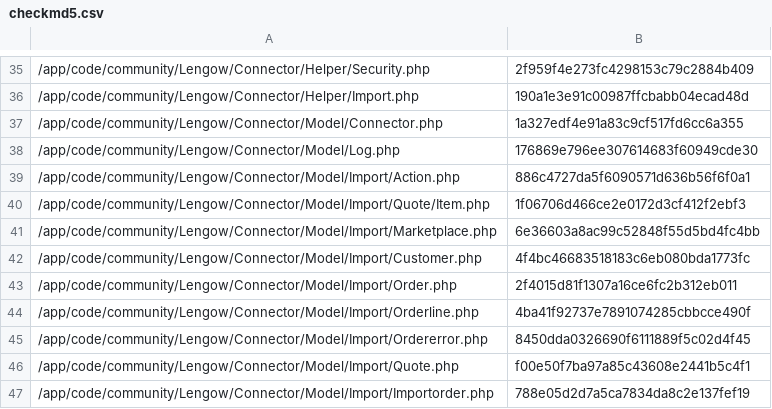
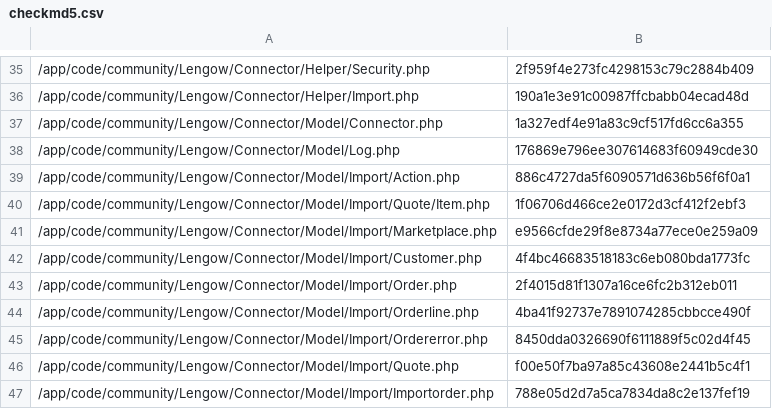
Before and after one commit to lengow/plugin-magento, a CSV file: app/code/community/Lengow/Connector/etc/checkmd5.csv, drawn as a sheet; only a part is shown, gaps mark what is left out.

```diff
--- a/app/code/community/Lengow/Connector/etc/checkmd5.csv
+++ b/app/code/community/Lengow/Connector/etc/checkmd5.csv
@@ -40,3 +40,3 @@
 /app/code/community/Lengow/Connector/Model/Import/Quote/Item.php|1f06706d466ce2e0172d3cf412f2ebf3
-/app/code/community/Lengow/Connector/Model/Import/Marketplace.php|6e36603a8ac99c52848f55d5bd4fc4bb
+/app/code/community/Lengow/Connector/Model/Import/Marketplace.php|e9566cfde29f8e8734a77ece0e259a09
 /app/code/community/Lengow/Connector/Model/Import/Customer.php|4f4bc46683518183c6eb080bda1773fc
```
Also changed, not shown: 2 other files.
